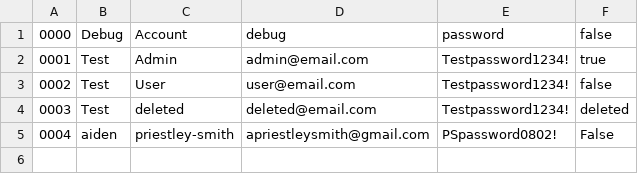
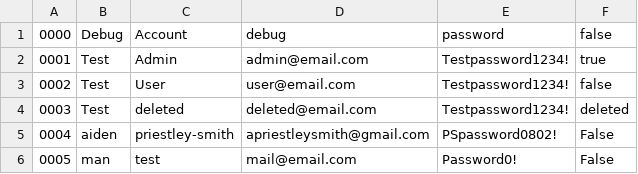
Before and after one commit to bbbbbbbbbbbrexit/Unit-16-Assignment-2, a CSV file: Car Rental Service/user_data.csv, drawn as a sheet; the diff names each change by its address in the sheet, - before the commit and + after, or states it on an @@ line.

```diff
--- a/Car Rental Service/user_data.csv
+++ b/Car Rental Service/user_data.csv
+row 6: 0005 | man | test | mail@email.com | Password0! | False
```
Also changed, not shown: Car Rental Service/car_data.csv, 4 other files.
